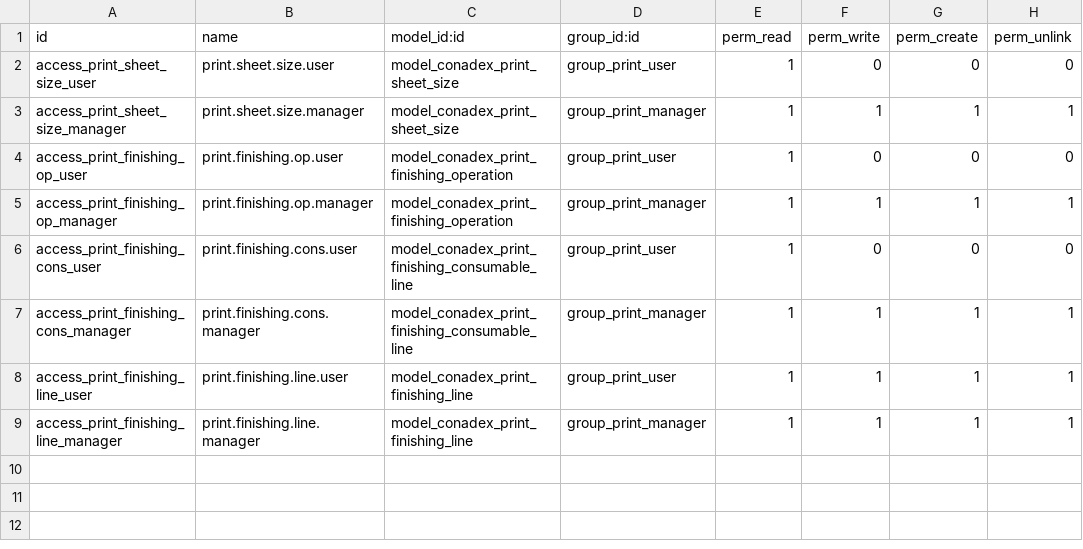
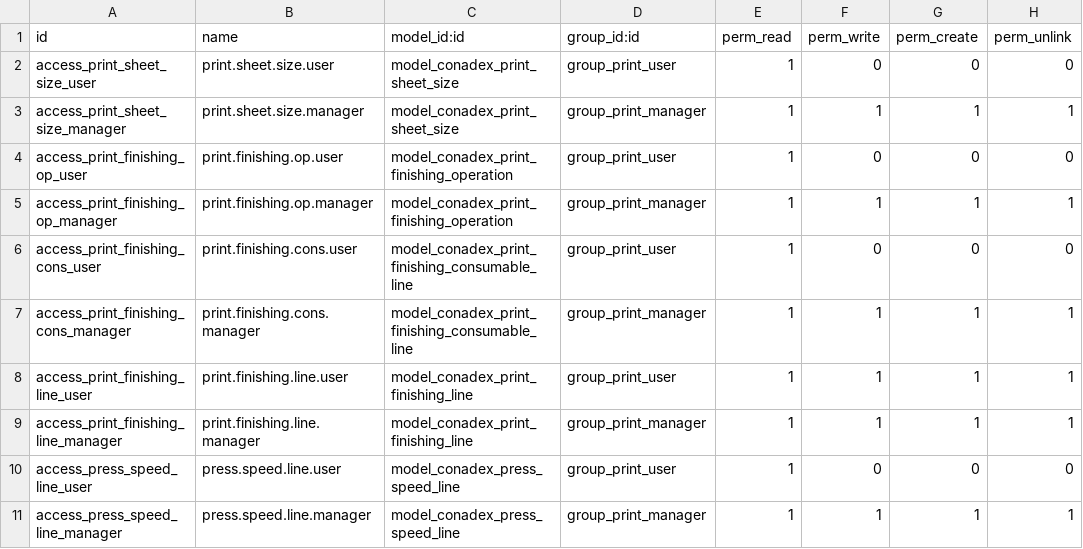
Before and after one commit to luimiandujar/odoo-addons, a CSV file: conadex_print_spec/security/ir.model.access.csv, drawn as a sheet.

Commit message:
feat: add press_type and per-sheet-size speed table for digital presses
- New model conadex.press.speed.line: speed per sheet size per machine
  with speed_unit (sph/ppm) and speed_sph computed field
- mrp.workcenter: add press_type (offset/digital/gran_formato),
  cost_per_click for digital, speed_line_ids One2many
- View: show relevant fields per press type; speed table for non-offset
- hooks.py: set press_type='offset' for PM74, QM52-1, QM52-2

```diff
--- a/conadex_print_spec/security/ir.model.access.csv
+++ b/conadex_print_spec/security/ir.model.access.csv
@@ -9 +9,3 @@ access_print_finishing_line_user,print.finishing.line.user,model_conadex_print_f
 access_print_finishing_line_manager,print.finishing.line.manager,model_conadex_print_finishing_line,group_print_manager,1,1,1,1
+access_press_speed_line_user,press.speed.line.user,model_conadex_press_speed_line,group_print_user,1,0,0,0
+access_press_speed_line_manager,press.speed.line.manager,model_conadex_press_speed_line,group_print_manager,1,1,1,1
```
Also changed, not shown: 5 other files.
